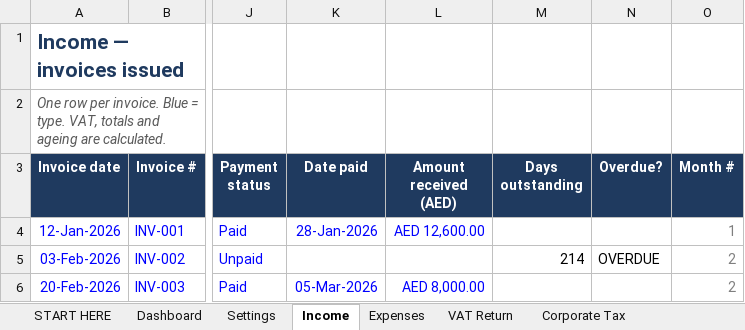
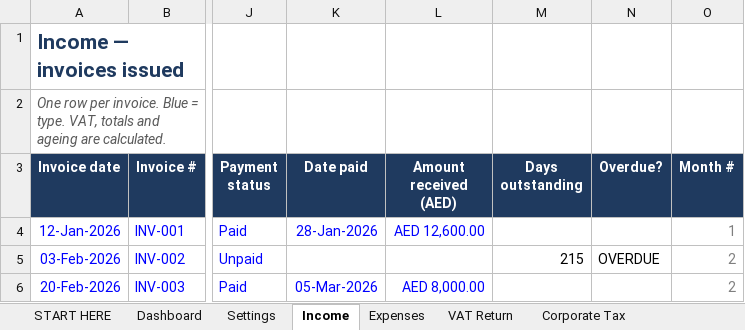
Before and after one commit to ralsuwaidico-cloud/lifezero-ops, an Excel workbook: products/uae-vat-tracker/UAE_Business_Bookkeeping_VAT_CT_Tracker_2026.xlsx, sheet Income, drawn as a sheet; only a part is shown, gaps mark what is left out; values as stored, in another font and other column widths than the file's, no borders; charts and pictures and conditional formats not drawn; the diff names each change by its address in the sheet, - before the commit and + after, or states it on an @@ line.

```diff
--- a/products/uae-vat-tracker/UAE_Business_Bookkeeping_VAT_CT_Tracker_2026.xlsx (sheet Income)
+++ b/products/uae-vat-tracker/UAE_Business_Bookkeeping_VAT_CT_Tracker_2026.xlsx (sheet Income)
-M5 (Days outstanding): 214
+M5 (Days outstanding): 215
```
Also changed, not shown: sheet Dashboard, products/reseller-profit-tracker/Reseller_Inventory_Profit_Tracker_2026.xlsx, 5 other files.
